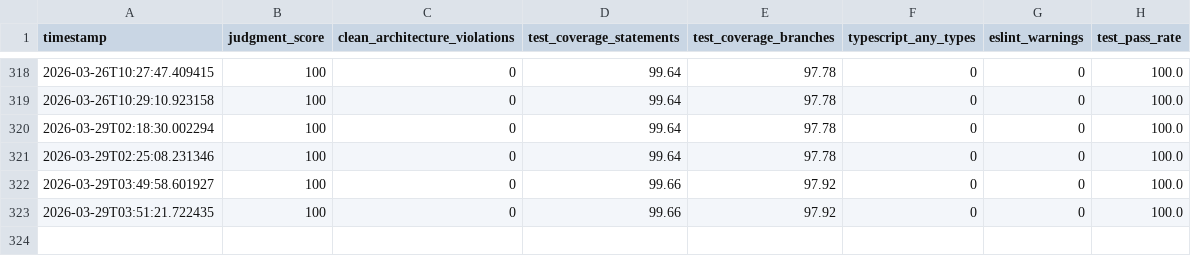
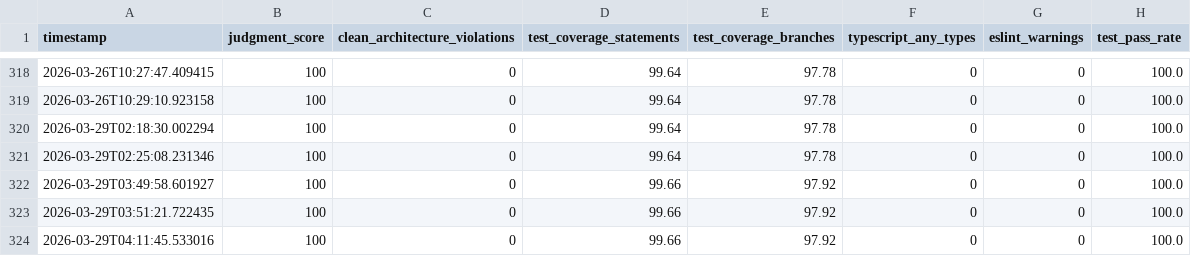
Before and after one commit to nobu007/yka_ikiiki_record, a CSV file: data/judgment_metrics.csv, drawn as a sheet; only a part is shown, gaps mark what is left out; the diff names each change by its address in the sheet, - before the commit and + after, or states it on an @@ line.

```diff
--- a/data/judgment_metrics.csv
+++ b/data/judgment_metrics.csv
+row 324: 2026-03-29T04:11:45.533016 | 100 | 0 | 99.66 | 97.92 | 0 | 0 | 100.0
```
Also changed, not shown: 20 other files.
